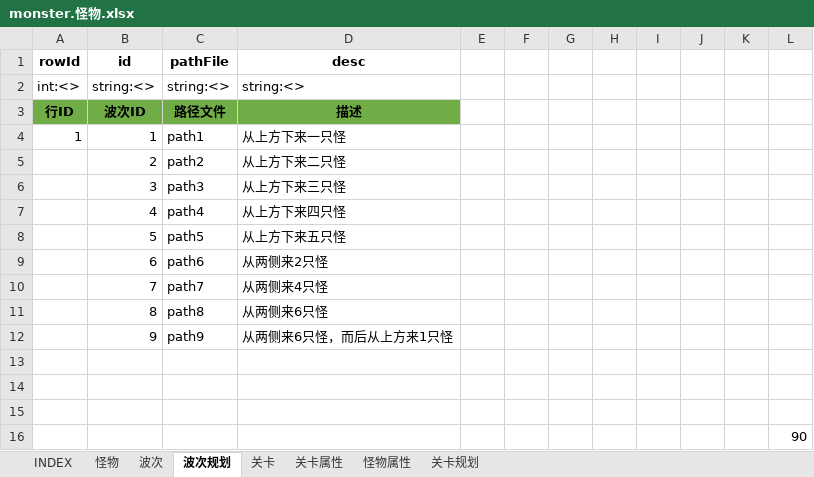
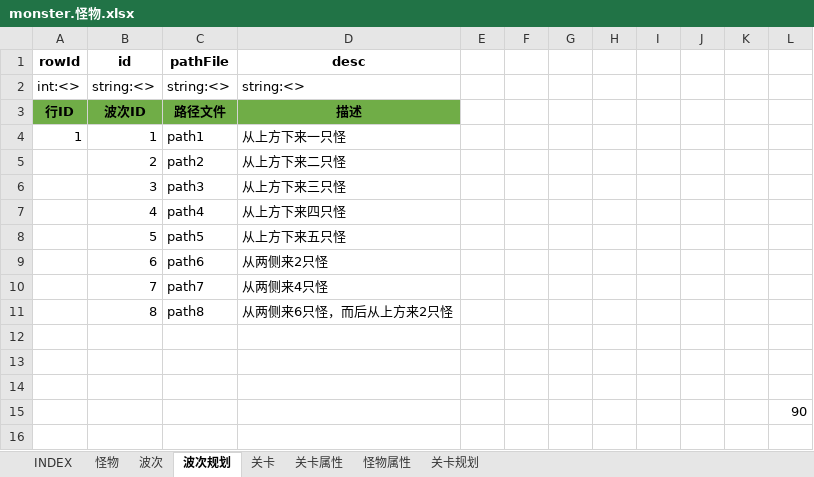
Before and after one commit to hataksumo/UIDesigner, an Excel workbook: Excel/monster.怪物.xlsx, sheet 波次规划, drawn as a sheet; values as stored, in another font and other column widths than the file's, no borders; the diff names each change by its address in the sheet, - before the commit and + after, or states it on an @@ line.

```diff
--- a/Excel/monster.怪物.xlsx (sheet 波次规划)
+++ b/Excel/monster.怪物.xlsx (sheet 波次规划)
-D11 (desc): 从两侧来6只怪
+D11 (desc): 从两侧来6只怪，而后从上方来2只怪
-row 12:  | 9 | path9 | 从两侧来6只怪，而后从上方来1只怪
```
Also changed, not shown: 12 other files.
